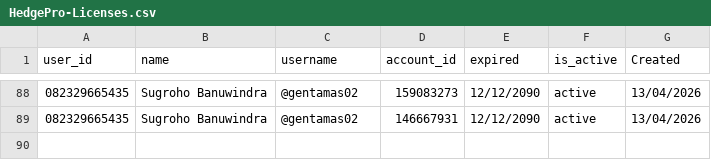
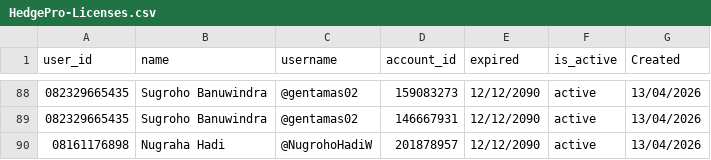
Before and after one commit to satriadwibagaskara/HedgePro-Licenses, a CSV file: HedgePro-Licenses.csv, drawn as a sheet; only a part is shown, gaps mark what is left out.

Commit message:
Update HedgePro-Licenses.csv

```diff
--- a/HedgePro-Licenses.csv
+++ b/HedgePro-Licenses.csv
@@ -89 +89,2 @@ user_id,name,username,account_id,expired,is_active,Created
 082329665435,Sugroho Banuwindra,@gentamas02,146667931,12/12/2090,active,13/04/2026
+08161176898, Nugraha Hadi, @NugrohoHadiW, 201878957, 12/12/2090, active, 13/04/2026
```
